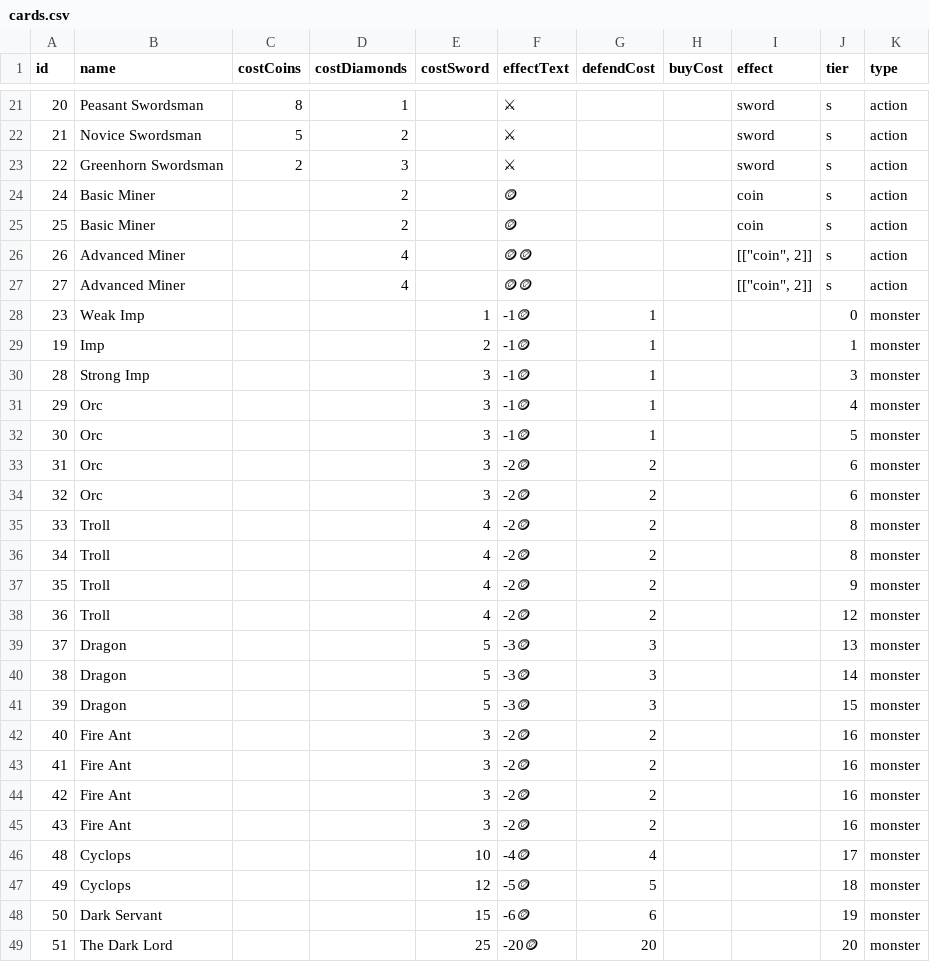
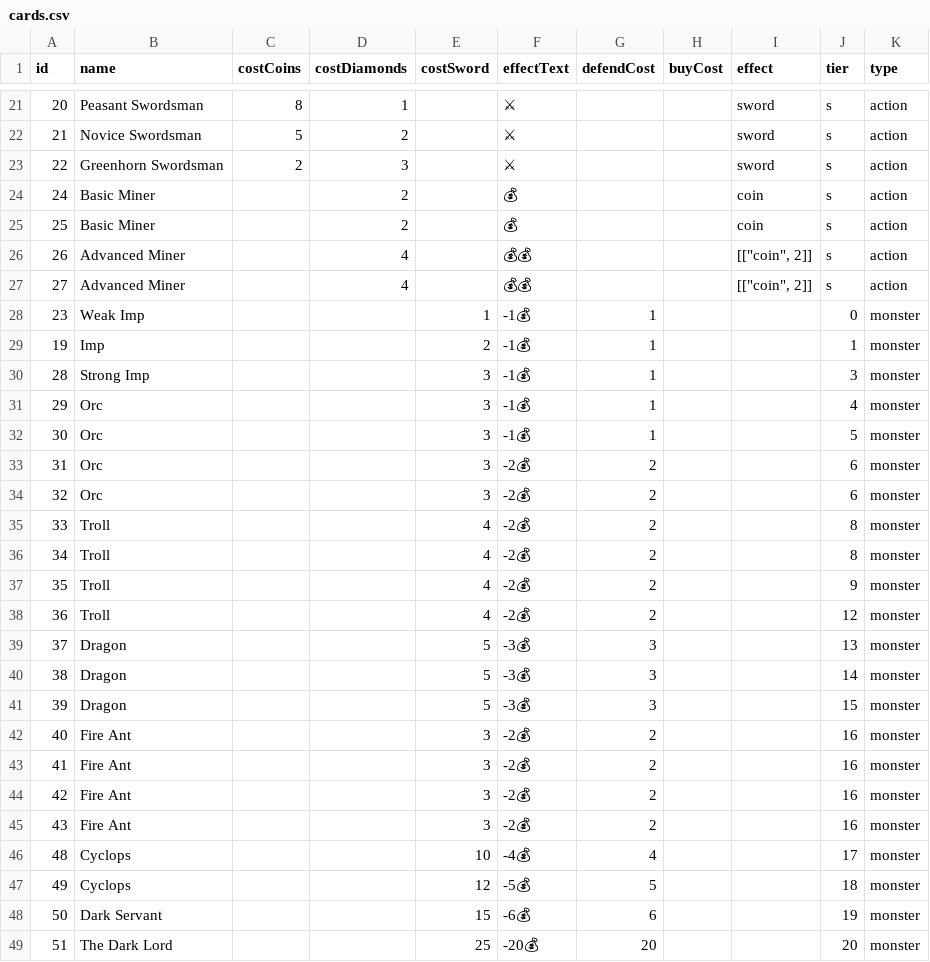
Before and after one commit to BoltKey/game, a CSV file: cards.csv, drawn as a sheet; only a part is shown, gaps mark what is left out; the diff covers the shown part only; the diff names each change by its address in the sheet, - before the commit and + after, or states it on an @@ line.

Commit message:
change coins to bags of money

```diff
--- a/cards.csv
+++ b/cards.csv
-F24:F25 (effectText): 🪙
+F24:F25 (effectText): 💰
-F26:F27 (effectText): 🪙🪙
+F26:F27 (effectText): 💰💰
-F28:F32 (effectText): -1🪙
+F28:F32 (effectText): -1💰
-F33:F38 (effectText): -2🪙
+F33:F38 (effectText): -2💰
-F39:F41 (effectText): -3🪙
+F39:F41 (effectText): -3💰
-F42:F45 (effectText): -2🪙
+F42:F45 (effectText): -2💰
-F46 (effectText): -4🪙
+F46 (effectText): -4💰
-F47 (effectText): -5🪙
+F47 (effectText): -5💰
-F48 (effectText): -6🪙
+F48 (effectText): -6💰
-F49 (effectText): -20🪙
+F49 (effectText): -20💰
```
Also changed, not shown: 6 edited cells elsewhere in this file, 4 other files.
